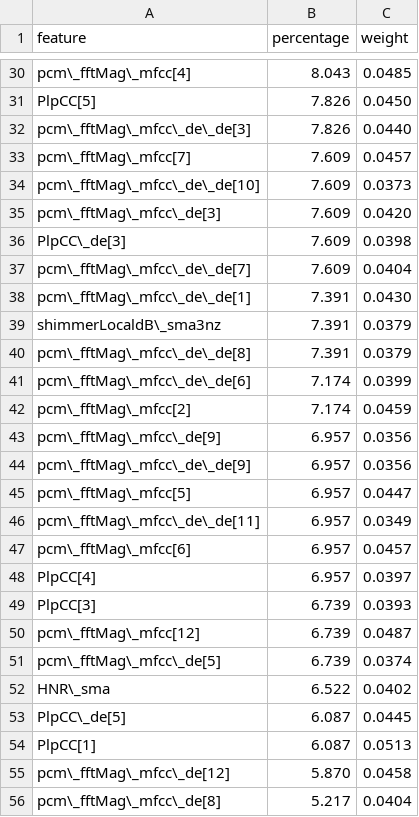
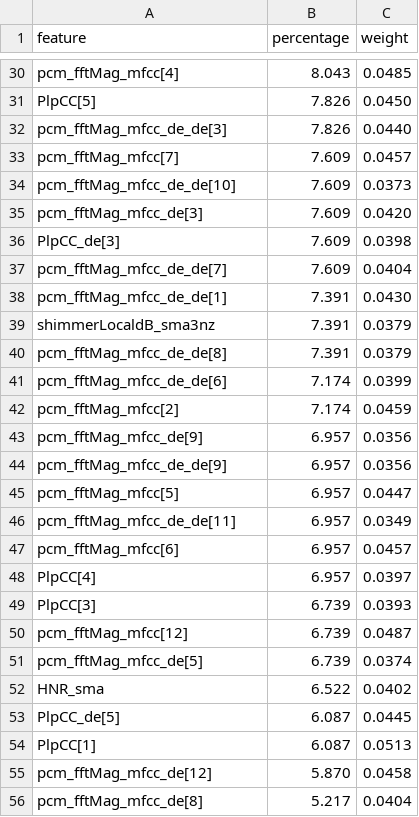
Before and after one commit to ArturFortunato/Parkinson-speech-detection, a CSV file: explainability/teste_by_percentage.csv, drawn as a sheet; only a part is shown, gaps mark what is left out; the diff covers the shown part only; the diff names each change by its address in the sheet, - before the commit and + after, or states it on an @@ line.

```diff
--- a/explainability/teste_by_percentage.csv
+++ b/explainability/teste_by_percentage.csv
-A30 (feature): pcm\_fftMag\_mfcc[4]
+A30 (feature): pcm_fftMag_mfcc[4]
-A32 (feature): pcm\_fftMag\_mfcc\_de\_de[3]
+A32 (feature): pcm_fftMag_mfcc_de_de[3]
-A33 (feature): pcm\_fftMag\_mfcc[7]
+A33 (feature): pcm_fftMag_mfcc[7]
-A34 (feature): pcm\_fftMag\_mfcc\_de\_de[10]
+A34 (feature): pcm_fftMag_mfcc_de_de[10]
-A35 (feature): pcm\_fftMag\_mfcc\_de[3]
+A35 (feature): pcm_fftMag_mfcc_de[3]
-A36 (feature): PlpCC\_de[3]
+A36 (feature): PlpCC_de[3]
-A37 (feature): pcm\_fftMag\_mfcc\_de\_de[7]
+A37 (feature): pcm_fftMag_mfcc_de_de[7]
-A38 (feature): pcm\_fftMag\_mfcc\_de\_de[1]
+A38 (feature): pcm_fftMag_mfcc_de_de[1]
-A39 (feature): shimmerLocaldB\_sma3nz
+A39 (feature): shimmerLocaldB_sma3nz
-A40 (feature): pcm\_fftMag\_mfcc\_de\_de[8]
+A40 (feature): pcm_fftMag_mfcc_de_de[8]
-A41 (feature): pcm\_fftMag\_mfcc\_de\_de[6]
+A41 (feature): pcm_fftMag_mfcc_de_de[6]
-A42 (feature): pcm\_fftMag\_mfcc[2]
+A42 (feature): pcm_fftMag_mfcc[2]
-A43 (feature): pcm\_fftMag\_mfcc\_de[9]
+A43 (feature): pcm_fftMag_mfcc_de[9]
-A44 (feature): pcm\_fftMag\_mfcc\_de\_de[9]
+A44 (feature): pcm_fftMag_mfcc_de_de[9]
-A45 (feature): pcm\_fftMag\_mfcc[5]
+A45 (feature): pcm_fftMag_mfcc[5]
-A46 (feature): pcm\_fftMag\_mfcc\_de\_de[11]
+A46 (feature): pcm_fftMag_mfcc_de_de[11]
-A47 (feature): pcm\_fftMag\_mfcc[6]
+A47 (feature): pcm_fftMag_mfcc[6]
-A50 (feature): pcm\_fftMag\_mfcc[12]
+A50 (feature): pcm_fftMag_mfcc[12]
-A51 (feature): pcm\_fftMag\_mfcc\_de[5]
+A51 (feature): pcm_fftMag_mfcc_de[5]
-A52 (feature): HNR\_sma
+A52 (feature): HNR_sma
-A53 (feature): PlpCC\_de[5]
+A53 (feature): PlpCC_de[5]
-A55 (feature): pcm\_fftMag\_mfcc\_de[12]
+A55 (feature): pcm_fftMag_mfcc_de[12]
-A56 (feature): pcm\_fftMag\_mfcc\_de[8]
+A56 (feature): pcm_fftMag_mfcc_de[8]
```
Also changed, not shown: 32 edited cells elsewhere in this file, explainability/teste_by_weight.csv, 22 other files.
